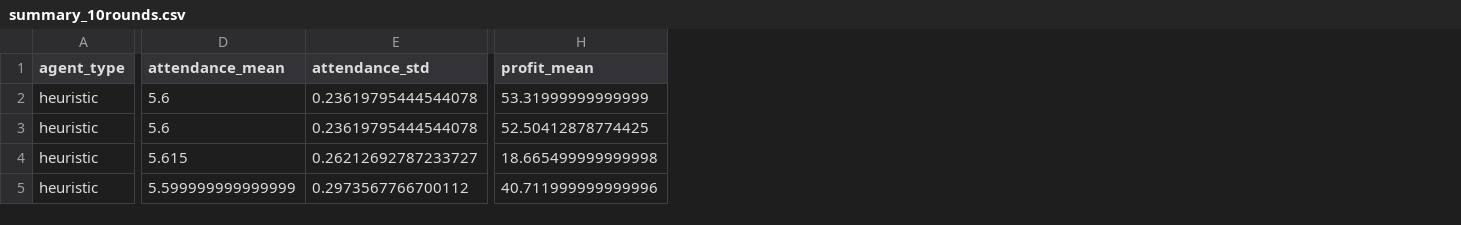
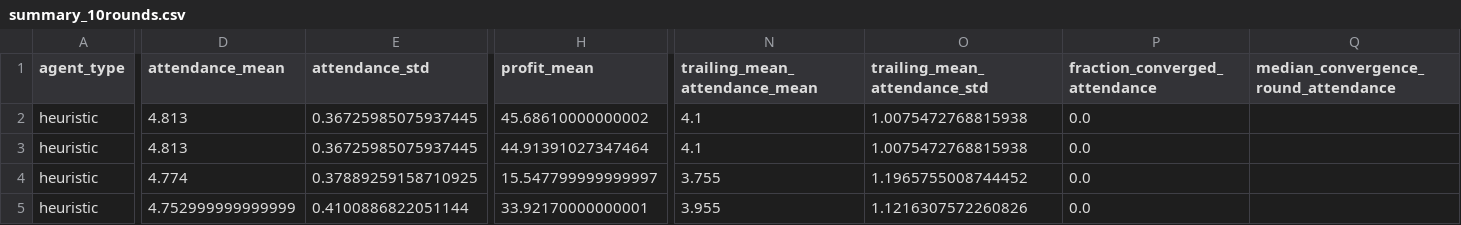
Before and after one commit to KalliopiKast/AI-farol, a CSV file: results/summary_10rounds.csv, drawn as a sheet; only a part is shown, gaps mark what is left out; the diff covers the shown part only; the diff names each change by its address in the sheet, - before the commit and + after, or states it on an @@ line.

```diff
--- a/results/summary_10rounds.csv
+++ b/results/summary_10rounds.csv
+column N (trailing_mean_attendance_mean), rows 2-5: 4.1 | 4.1 | 3.755 | 3.955
+column O (trailing_mean_attendance_std), rows 2-5: 1.0075472768815938 | 1.0075472768815938 | 1.1965755008744452 | 1.1216307572260826
+column P (fraction_converged_attendance), rows 2-5: all 0.0
+column Q, row 1: median_convergence_round_attendance
-D2:D3 (attendance_mean): 5.6
+D2:D3 (attendance_mean): 4.813
-E2:E3 (attendance_std): 0.23619795444544078
+E2:E3 (attendance_std): 0.36725985075937445
-H2 (profit_mean): 53.31999999999999
+H2 (profit_mean): 45.68610000000002
-H3 (profit_mean): 52.50412878774425
+H3 (profit_mean): 44.91391027347464
-D4 (attendance_mean): 5.615
+D4 (attendance_mean): 4.774
-E4 (attendance_std): 0.26212692787233727
+E4 (attendance_std): 0.37889259158710925
-H4 (profit_mean): 18.665499999999998
+H4 (profit_mean): 15.547799999999997
-D5 (attendance_mean): 5.599999999999999
+D5 (attendance_mean): 4.752999999999999
-E5 (attendance_std): 0.2973567766700112
+E5 (attendance_std): 0.4100886822051144
-H5 (profit_mean): 40.711999999999996
+H5 (profit_mean): 33.92170000000001
```
Also changed, not shown: 108 edited cells elsewhere in this file, results/summary_1000rounds.csv, 29 other files.
